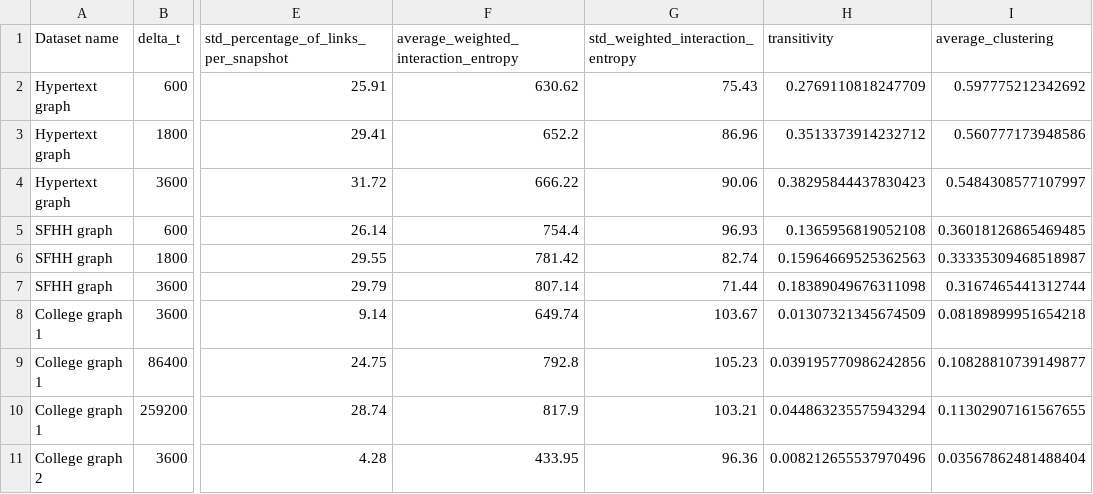
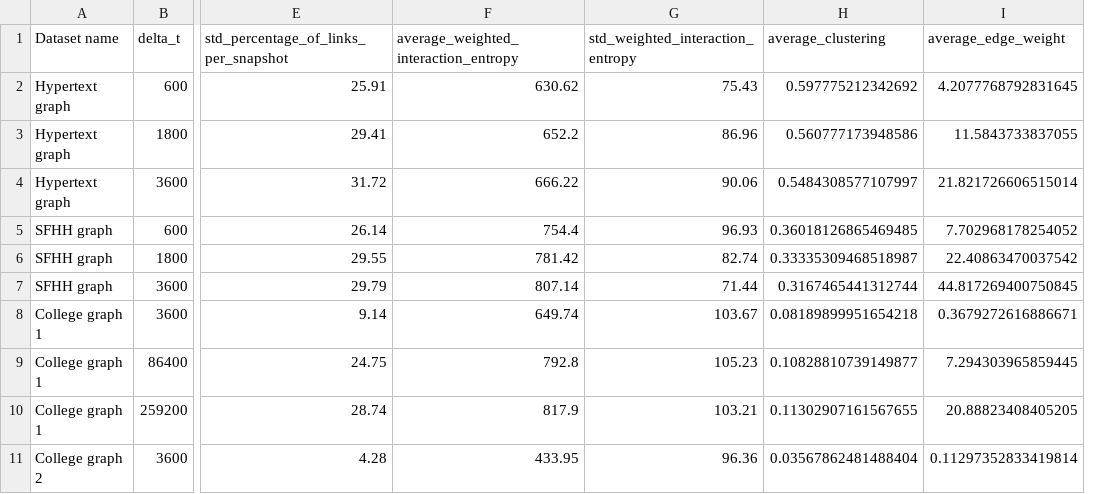
Before and after one commit to andrey-karklins/twl_prediction, a CSV file: results/aggregated_properties.csv, drawn as a sheet; only a part is shown, gaps mark what is left out; removed rows and columns are numbered as before the commit, all else as after; the diff names each change by its address in the sheet, - before the commit and + after, or states it on an @@ line.

```diff
--- a/results/aggregated_properties.csv
+++ b/results/aggregated_properties.csv
-column H (transitivity), rows 2-11: 0.2769110818247709 | 0.3513373914232712 | 0.38295844437830423 | 0.1365956819052108 | 0.15964669525362563 | 0.18389049676311098 | 0.01307321345674509 | 0.039195770986242856 | 0.044863235575943294 | 0.008212655537970496
+column I (average_edge_weight), rows 2-11: 4.2077768792831645 | 11.5843733837055 | 21.821726606515014 | 7.702968178254052 | 22.40863470037542 | 44.817269400750845 | 0.3679272616886671 | 7.294303965859445 | 20.88823408405205 | 0.11297352833419814
```
Also changed, not shown: 5 other files.
